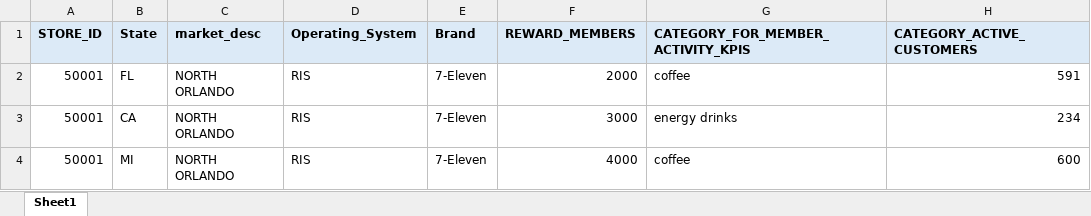
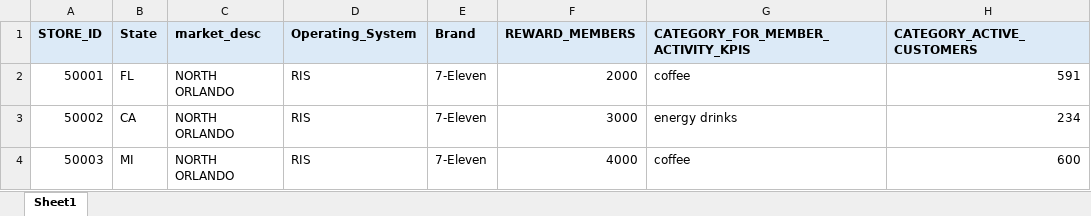
Before and after one commit to ozbieG/7E_quiz, an Excel workbook: game_input.xlsx, sheet Sheet1, drawn as a sheet; only a part is shown; values as stored, in another font and other column widths than the file's, no borders; the diff names each change by its address in the sheet, - before the commit and + after, or states it on an @@ line.

```diff
--- a/game_input.xlsx (sheet Sheet1)
+++ b/game_input.xlsx (sheet Sheet1)
-A3 (STORE_ID): 50001
+A3 (STORE_ID): 50002
-A4 (STORE_ID): 50001
+A4 (STORE_ID): 50003
```
Also changed, not shown: 1 other file.
